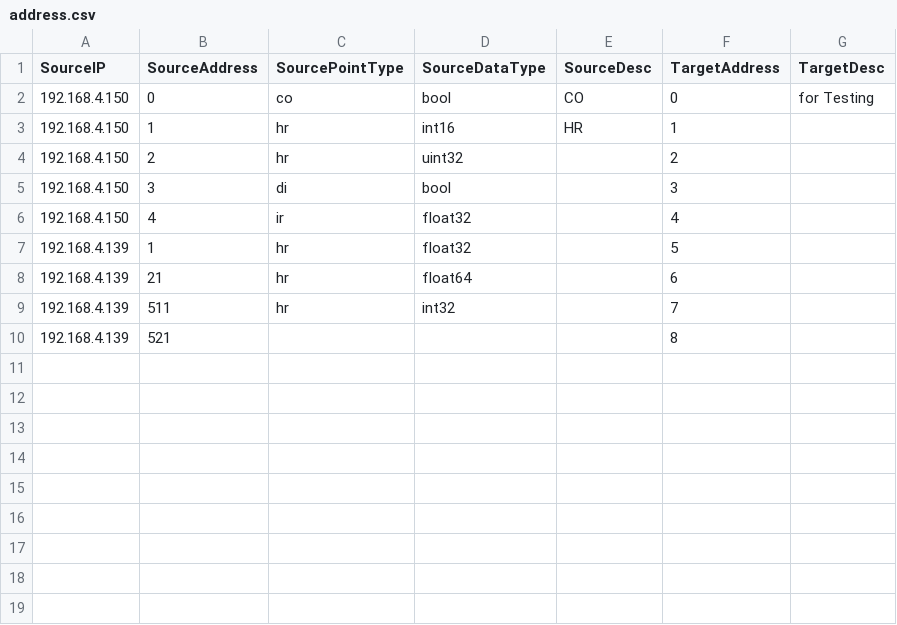
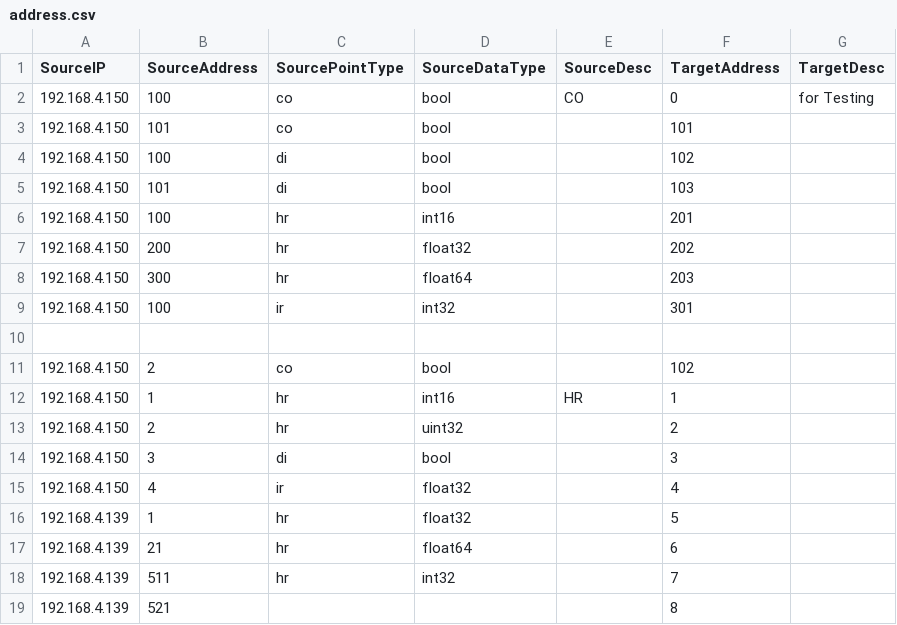
Before and after one commit to damomliu/iot_gateway, a CSV file: address.csv, drawn as a sheet.

```diff
--- a/address.csv
+++ b/address.csv
@@ -1,3 +1,12 @@
 SourceIP,SourceAddress,SourcePointType,SourceDataType,SourceDesc,TargetAddress,TargetDesc
-192.168.4.150,0,co,bool,CO,0,for Testing
+192.168.4.150,100,co,bool,CO,0,for Testing
+192.168.4.150,101,co,bool,,101,
+192.168.4.150,100,di,bool,,102,
+192.168.4.150,101,di,bool,,103,
+192.168.4.150,100,hr,int16,,201,
+192.168.4.150,200,hr,float32,,202,
+192.168.4.150,300,hr,float64,,203,
+192.168.4.150,100,ir,int32,,301,
+
+192.168.4.150,2,co,bool,,102,
 192.168.4.150,1,hr,int16,HR,1,
```
Also changed, not shown: 3 other files.
